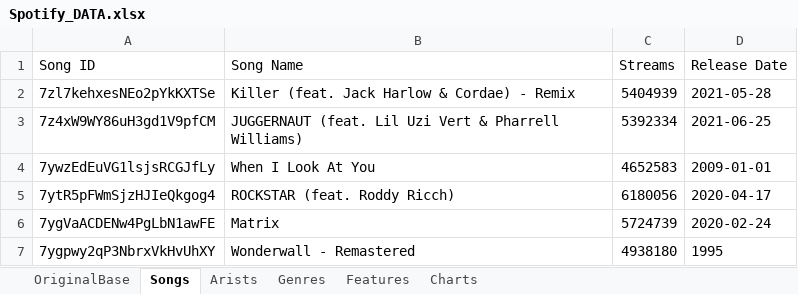
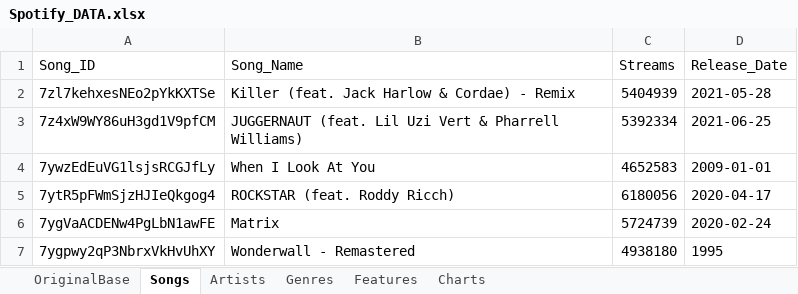
Before and after one commit to JuliP28/SpotifyCharts, an Excel workbook: Spotify_DATA.xlsx, sheet Songs, drawn as a sheet; only a part is shown; values as stored, in another font and other column widths than the file's, no borders; table styles not drawn; the diff names each change by its address in the sheet, - before the commit and + after, or states it on an @@ line.

Commit message:
Pulido de la base y experimentación con el dashboard
Sobre la base de datos en excel:
-Modifiqué el nombre de las columnas para que no tengan espacios, sino guión bajo ( _ ), y ahora la columna "order" en la tabla artists ahora se llama "significance_order" como en la tabla genres.

En el dashboard de Power BI:
Actualicé la base con las modificaciones en el archivo.
ATENCIÓN, RECUERDEN SIEMPRE EN POWER BI, LEVANTAR EL ARCHIVO DE ORIGEN DE LA CARPETA DE GITHUB, ASI SIEMPRE SE TRABAJA EN LA BASE ACTUALIZADA (Eso lo pueden ver en origen de los datos, y ven que path tiene el archivo).
Agregué un par de gráficos y agregué un par de cosas que sirven de esqueleto para el dashboard

```diff
--- a/Spotify_DATA.xlsx (sheet Songs)
+++ b/Spotify_DATA.xlsx (sheet Songs)
-sheet tab: Arists
+sheet tab: Artists
-A1: Song ID
+A1: Song_ID
-B1: Song Name
+B1: Song_Name
-D1: Release Date
+D1: Release_Date
```
Also changed, not shown: sheet Charts, sheet Artists, sheet Genres, sheet Features, 1 other file.
